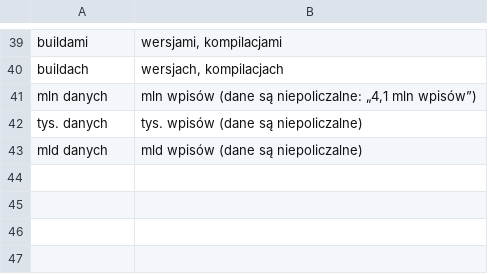
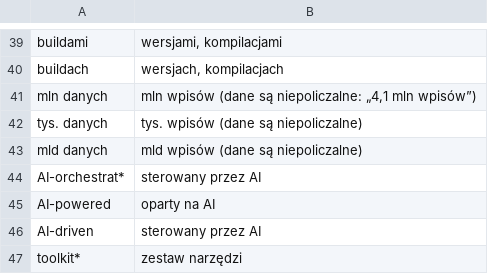
Before and after one commit to BlackAndWhiteFan/CyberSec-NewsDigest-AI, a CSV file: data/styl_unikaj.csv, drawn as a sheet; only a part is shown, gaps mark what is left out.

```diff
--- a/data/styl_unikaj.csv
+++ b/data/styl_unikaj.csv
@@ -43 +43,5 @@ tys. danych;tys. wpisów (dane są niepoliczalne)
 mld danych;mld wpisów (dane są niepoliczalne)
+AI-orchestrat*;sterowany przez AI
+AI-powered;oparty na AI
+AI-driven;sterowany przez AI
+toolkit*;zestaw narzędzi
```
Also changed, not shown: 14 other files.
